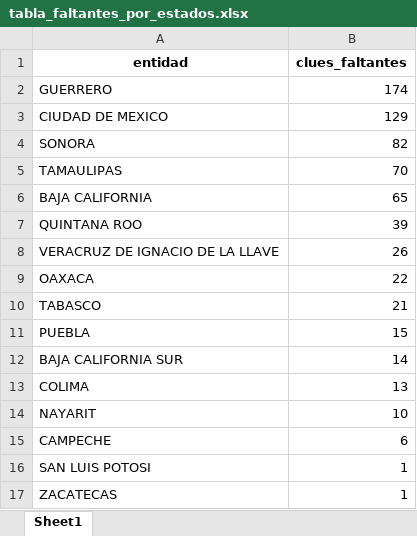
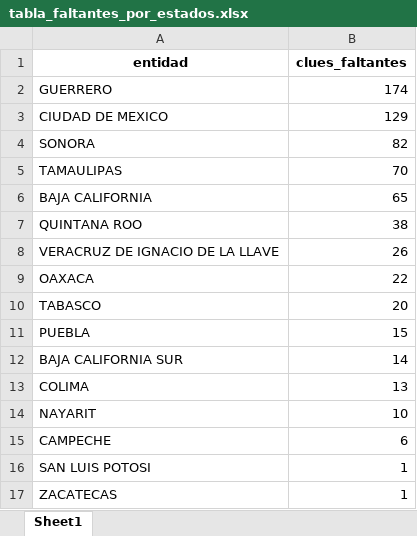
Before and after one commit to servicios-imss-b/informe--de-ang, an Excel workbook: tabla_faltantes_por_estados.xlsx, sheet Sheet1, drawn as a sheet; values as stored, in another font and other column widths than the file's, no borders; the diff names each change by its address in the sheet, - before the commit and + after, or states it on an @@ line.

```diff
--- a/tabla_faltantes_por_estados.xlsx (sheet Sheet1)
+++ b/tabla_faltantes_por_estados.xlsx (sheet Sheet1)
-B7 (clues_faltantes): 39
+B7 (clues_faltantes): 38
-B10 (clues_faltantes): 21
+B10 (clues_faltantes): 20
```
Also changed, not shown: faltantes_por_estados.xlsx, tabla_avance.xlsx, 4 other files.
